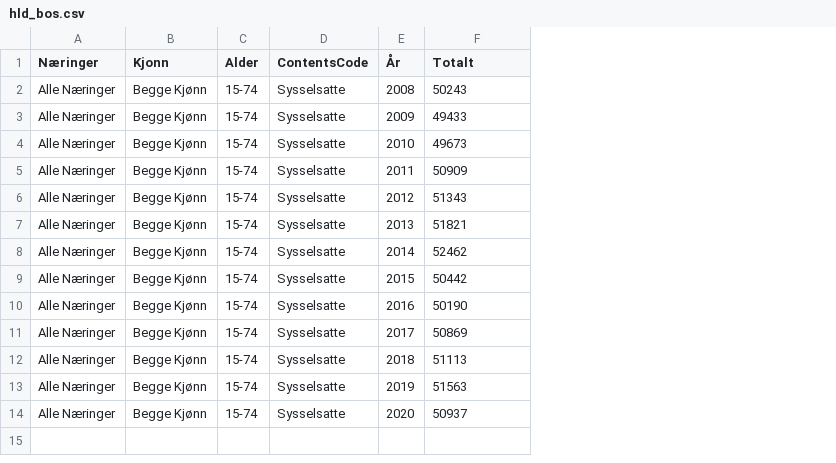
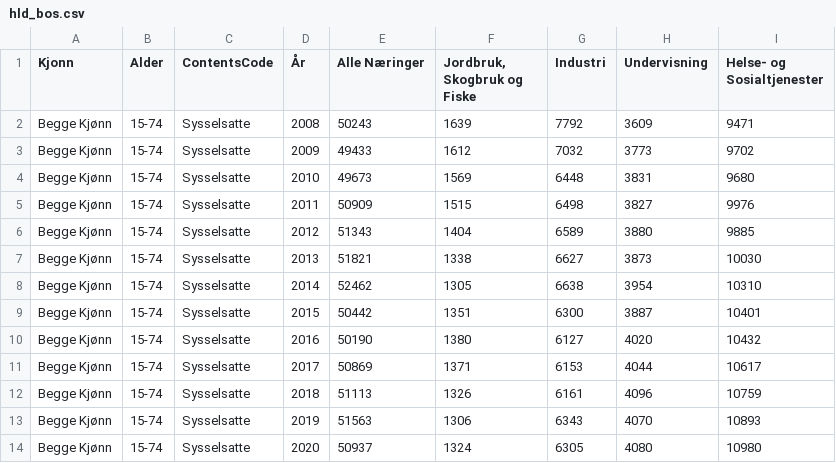
Before and after one commit to dunnar666/MSB106_Arbeidskrav_V22, a CSV file: Data/hld_bos.csv, drawn as a sheet; removed rows and columns are numbered as before the commit, all else as after; the diff names each change by its address in the sheet, - before the commit and + after, or states it on an @@ line.

```diff
--- a/Data/hld_bos.csv
+++ b/Data/hld_bos.csv
-column A (Næringer), rows 2-14: all Alle Næringer
+column F (Jordbruk, Skogbruk og Fiske), rows 2-14: 1639 | 1612 | 1569 | 1515 | 1404 | 1338 | 1305 | 1351 | 1380 | 1371 | 1326 | 1306 | 1324
+column G (Industri), rows 2-14: 7792 | 7032 | 6448 | 6498 | 6589 | 6627 | 6638 | 6300 | 6127 | 6153 | 6161 | 6343 | 6305
+column H (Undervisning), rows 2-14: 3609 | 3773 | 3831 | 3827 | 3880 | 3873 | 3954 | 3887 | 4020 | 4044 | 4096 | 4070 | 4080
+column I (Helse- og Sosialtjenester), rows 2-14: 9471 | 9702 | 9680 | 9976 | 9885 | 10030 | 10310 | 10401 | 10432 | 10617 | 10759 | 10893 | 10980
-E1: Totalt
+E1: Alle Næringer
```
Also changed, not shown: Data/har_bos.csv, Data/sun_bos.csv, 1 other file.
